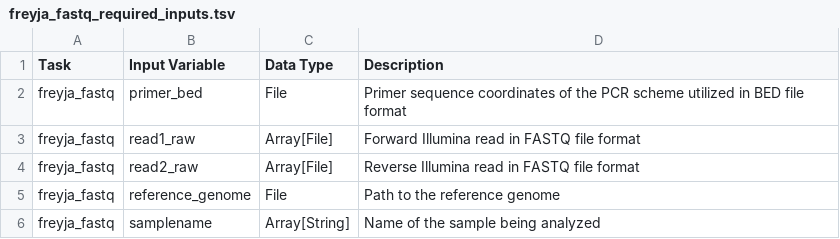
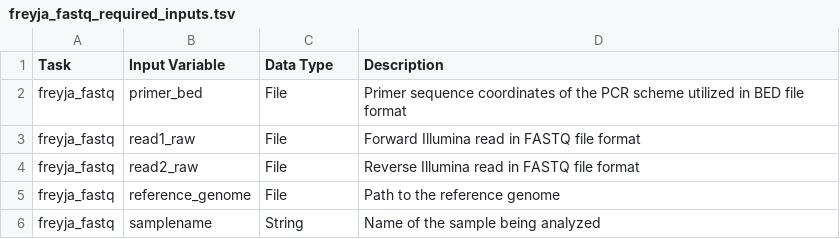
Before and after one commit to theiagen/public_health_viral_genomics, a TSV file: docs/source/tables/freyja_fastq_required_inputs.tsv, drawn as a sheet.

```diff
--- a/docs/source/tables/freyja_fastq_required_inputs.tsv
+++ b/docs/source/tables/freyja_fastq_required_inputs.tsv
@@ -2,5 +2,5 @@ Task	Input Variable	Data Type	Description
 freyja_fastq	primer_bed	File	Primer sequence coordinates of the PCR scheme utilized in BED file format
-freyja_fastq	read1_raw	Array[File]	Forward Illumina read in FASTQ file format
-freyja_fastq	read2_raw	Array[File]	Reverse Illumina read in FASTQ file format
+freyja_fastq	read1_raw	File	Forward Illumina read in FASTQ file format
+freyja_fastq	read2_raw	File	Reverse Illumina read in FASTQ file format
 freyja_fastq	reference_genome	File	Path to the reference genome
-freyja_fastq	samplename	Array[String]	Name of the sample being analyzed
+freyja_fastq	samplename	String	Name of the sample being analyzed
```
Also changed, not shown: docs/source/tables/freyja_plot_optional_inputs.tsv, docs/source/tables/freyja_plot_outputs.tsv, 5 other files.
